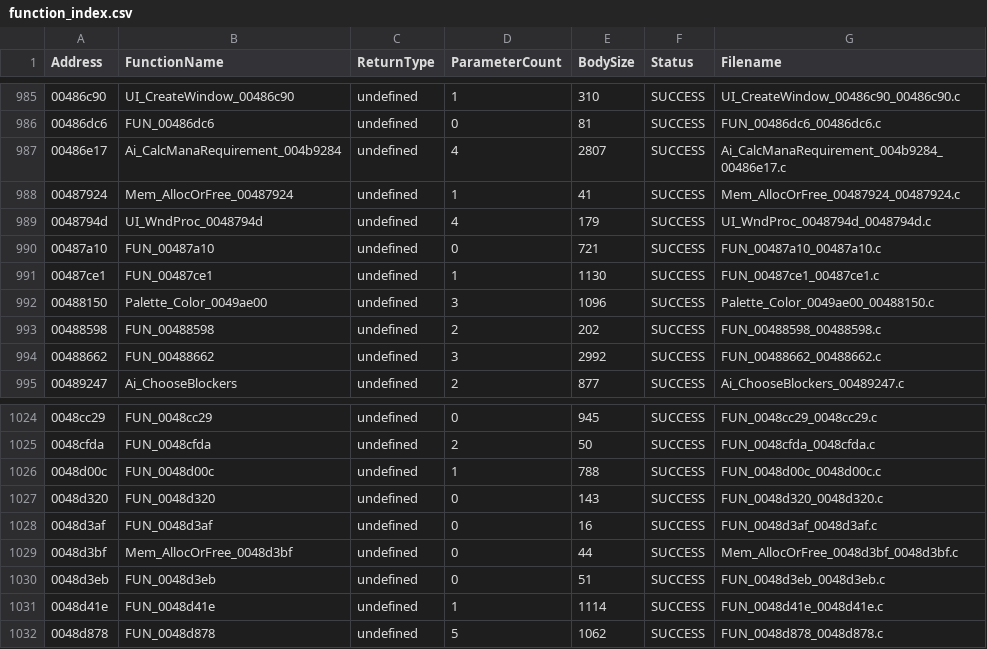
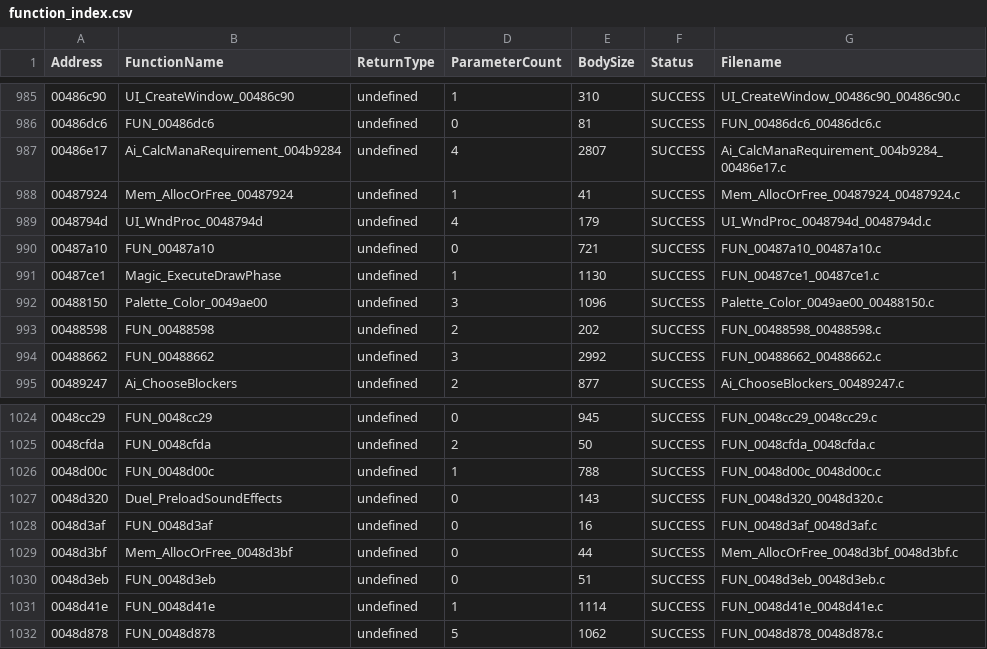
Before and after one commit to BobDoleFever/microprose-shandalar-source, a CSV file: duel/function_index.csv, drawn as a sheet; only a part is shown, gaps mark what is left out.

Commit message:
Verify DUEL.EXE runs the same duel engine, and rename its twin functions
Boot the oracle straight into DUEL.EXE (via its own Start menu shortcut) and
watch the twins of the three verified MAGIC.EXE functions. The entry point, the
sound preloader twin, the draw twin (arg0 = 0, my draw step) and then the sound
player twin (sound id 2, returning to the address predicted by static analysis)
all fired with code bytes matching DUEL.EXE.

This closes the caveat that the DUEL.EXE entry-point breakpoint might never fire:
it does when DUEL.EXE is really launched, so its silence during campaign duels
is real. Both programs contain and run the combat engine; campaign duels use
MAGIC.EXE. Covers both branches of the draw function across the two programs.

Rename FUN_00487ce1 -> Magic_ExecuteDrawPhase and FUN_0048d320 ->
Duel_PreloadSoundEffects in the duel sources so the same code has the same name
in both programs, and fix the sound player's misnamed parameter (player ->
sound_id). Build checks are unchanged (make check clean, 85/85 tests, the same 20
pre-existing compile errors in each raw unified file).

Add ORACLE_BASE to the launcher and a "duel" target set to the probe, and
document how to boot a different program at startup.

```diff
--- a/duel/function_index.csv
+++ b/duel/function_index.csv
@@ -990,3 +990,3 @@ Address,FunctionName,ReturnType,ParameterCount,BodySize,Status,Filename
 00487a10,"FUN_00487a10","undefined",0,721,SUCCESS,"FUN_00487a10_00487a10.c"
-00487ce1,"FUN_00487ce1","undefined",1,1130,SUCCESS,"FUN_00487ce1_00487ce1.c"
+00487ce1,"Magic_ExecuteDrawPhase","undefined",1,1130,SUCCESS,"FUN_00487ce1_00487ce1.c"
 00488150,"Palette_Color_0049ae00","undefined",3,1096,SUCCESS,"Palette_Color_0049ae00_00488150.c"
@@ -1026,3 +1026,3 @@ Address,FunctionName,ReturnType,ParameterCount,BodySize,Status,Filename
 0048d00c,"FUN_0048d00c","undefined",1,788,SUCCESS,"FUN_0048d00c_0048d00c.c"
-0048d320,"FUN_0048d320","undefined",0,143,SUCCESS,"FUN_0048d320_0048d320.c"
+0048d320,"Duel_PreloadSoundEffects","undefined",0,143,SUCCESS,"FUN_0048d320_0048d320.c"
 0048d3af,"FUN_0048d3af","undefined",0,16,SUCCESS,"FUN_0048d3af_0048d3af.c"
```
Also changed, not shown: duel/source_mapping.csv, 14 other files.
